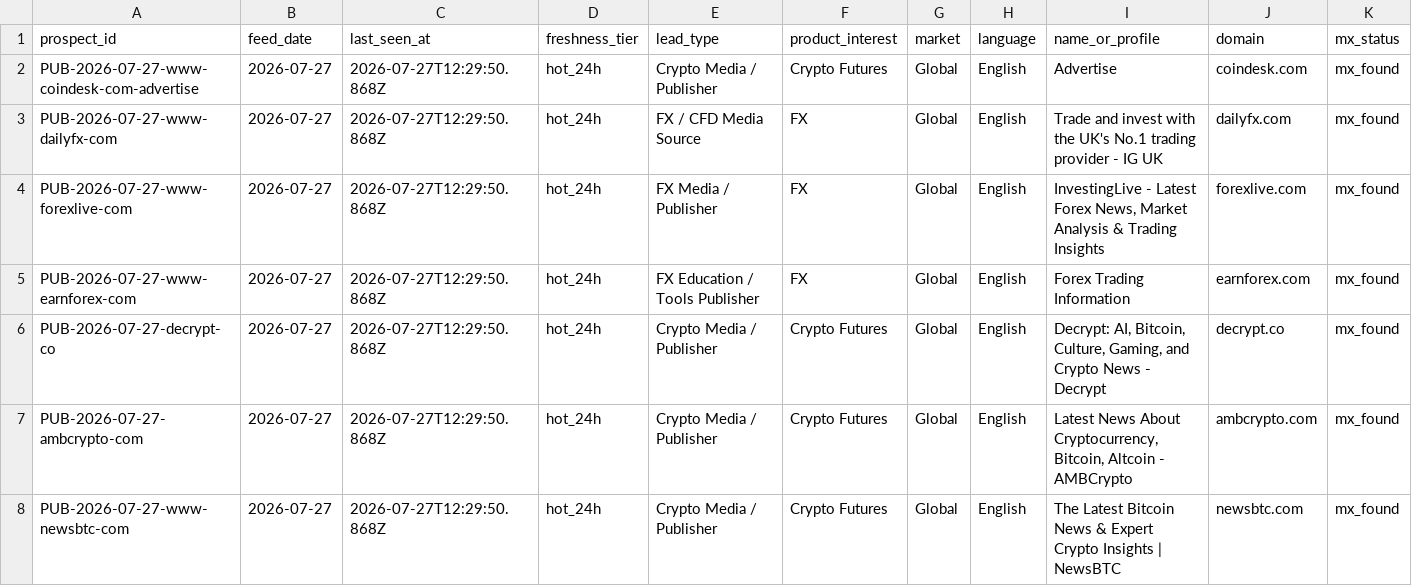
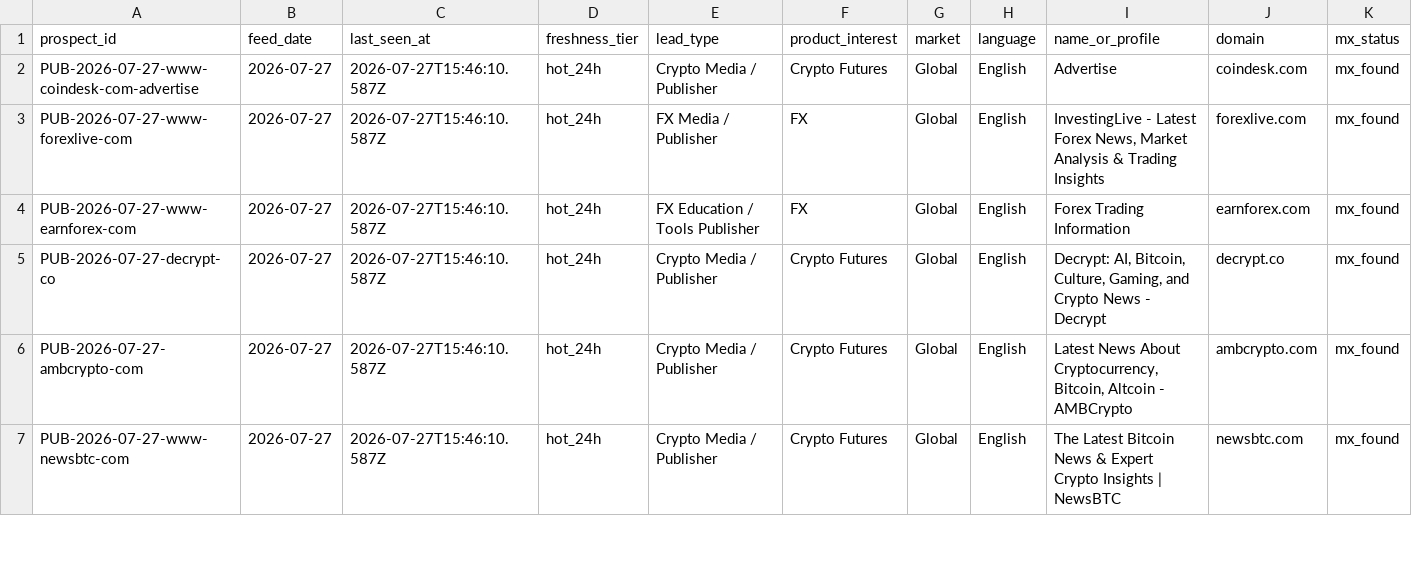
Before and after one commit to songchen539-alt/daily-active-trader-leads, a CSV file: data/public-contact-prospects.csv, drawn as a sheet; only a part is shown; removed rows and columns are numbered as before the commit, all else as after; rows hold the shown columns only; the diff covers the shown part only; the diff names each change by its address in the sheet, - before the commit and + after, or states it on an @@ line.

```diff
--- a/data/public-contact-prospects.csv
+++ b/data/public-contact-prospects.csv
-C2 (last_seen_at): 2026-07-27T12:29:50.868Z
+C2 (last_seen_at): 2026-07-27T15:46:10.587Z
-row 3: PUB-2026-07-27-www-dailyfx-com | 2026-07-27 | 2026-07-27T12:29:50.868Z | hot_24h | FX / CFD Media Source | FX | Global | English | Trade and invest with the UK's No.1 trading provider - IG UK | dailyfx.com | mx_found
-C3:C7 (last_seen_at): 2026-07-27T12:29:50.868Z
+C3:C7 (last_seen_at): 2026-07-27T15:46:10.587Z
```
Also changed, not shown: 1 added row and 8 edited cells elsewhere in this file, data/client-opportunities.csv, data/contactable-prospects.csv, 10 other files.
